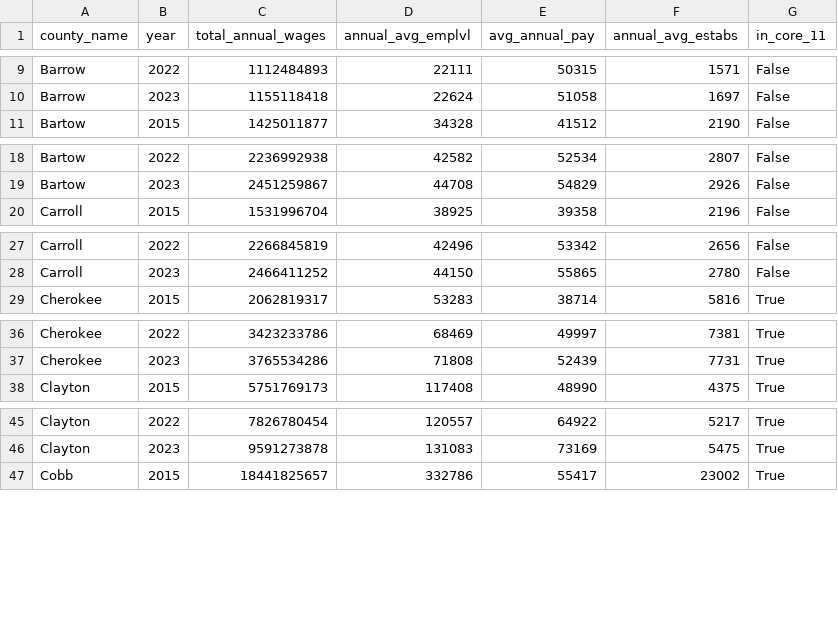
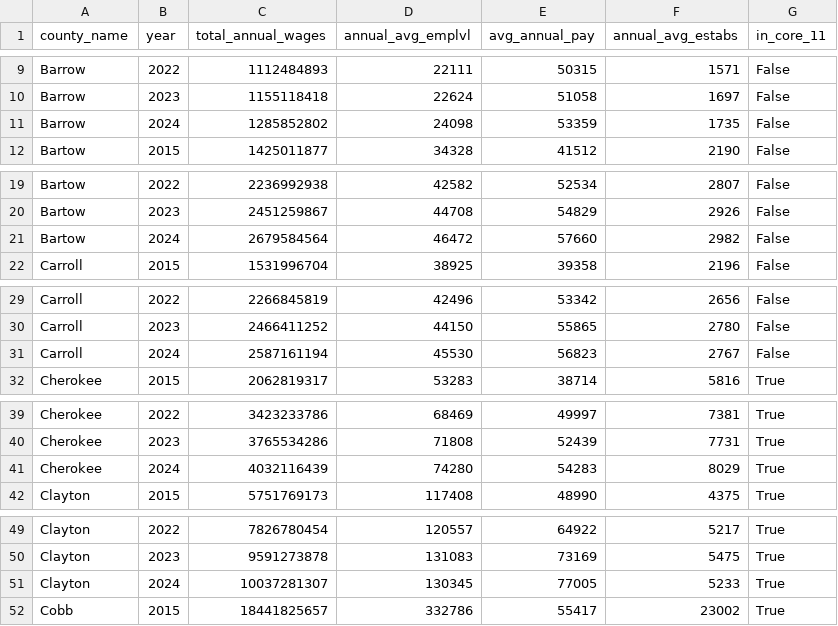
Before and after one commit to arc-research-analytics/21-county, a CSV file: data/output/wages.csv, drawn as a sheet; only a part is shown, gaps mark what is left out; the diff covers the shown part only; the diff names each change by its address in the sheet, - before the commit and + after, or states it on an @@ line.

```diff
--- a/data/output/wages.csv
+++ b/data/output/wages.csv
+row 11: Barrow | 2024 | 1285852802 | 24098 | 53359 | 1735 | False
+row 21: Bartow | 2024 | 2679584564 | 46472 | 57660 | 2982 | False
+row 31: Carroll | 2024 | 2587161194 | 45530 | 56823 | 2767 | False
+row 41: Cherokee | 2024 | 4032116439 | 74280 | 54283 | 8029 | True
+row 51: Clayton | 2024 | 10037281307 | 130345 | 77005 | 5233 | True
```
Also changed, not shown: 16 added rows elsewhere in this file, data/output/health.csv, 3 other files.
